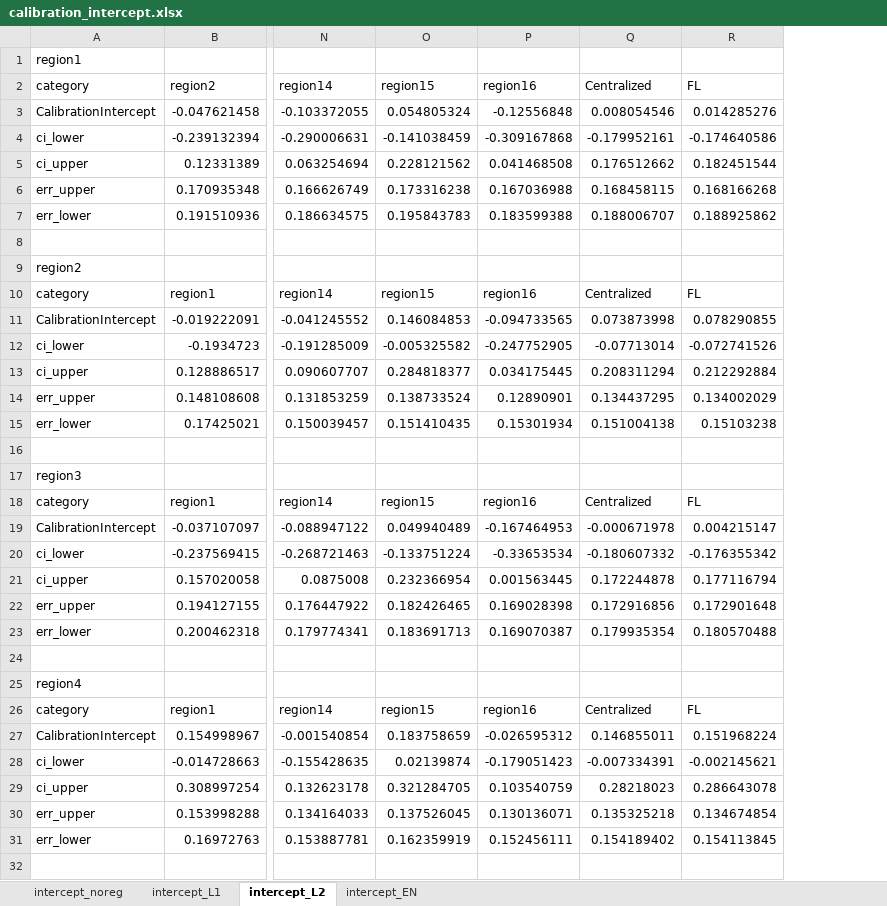
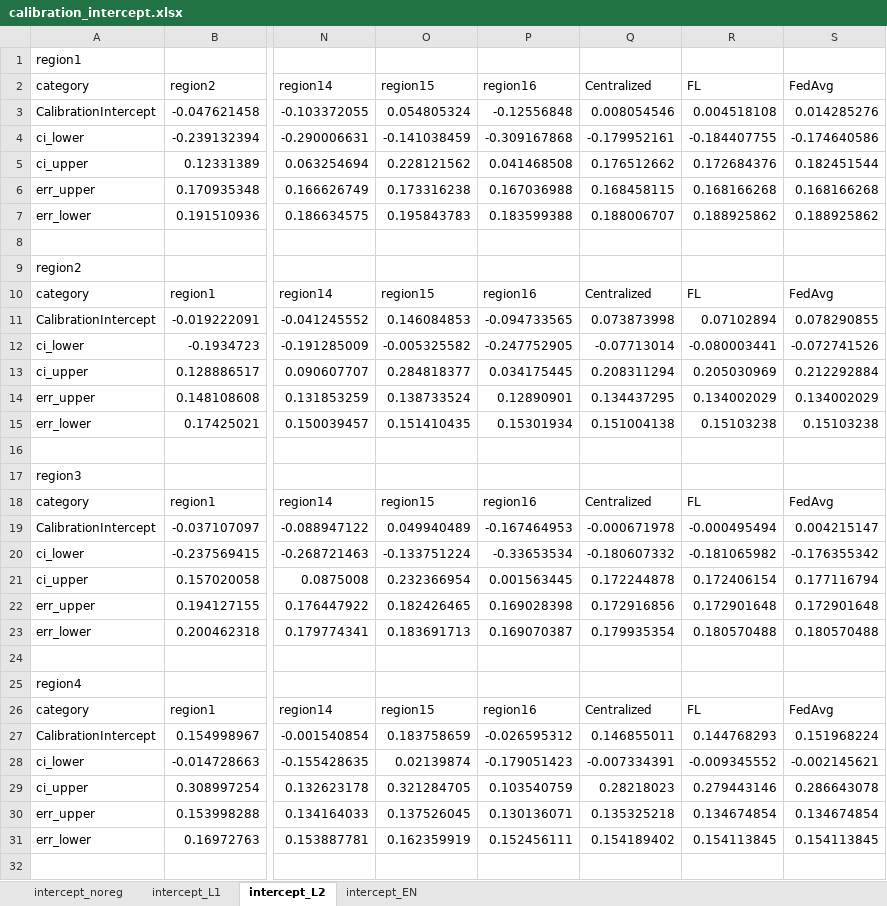
Before and after one commit to kkmmmmm/Federated-learning, an Excel workbook: outputs/calibration_intercept.xlsx, sheet intercept_L2, drawn as a sheet; only a part is shown, gaps mark what is left out; values as stored, in another font and other column widths than the file's, no borders; the diff covers the shown part only; the diff names each change by its address in the sheet, - before the commit and + after, or states it on an @@ line.

```diff
--- a/outputs/calibration_intercept.xlsx (sheet intercept_L2)
+++ b/outputs/calibration_intercept.xlsx (sheet intercept_L2)
+column S (FedAvg), rows 3-31: 0.014285276 | -0.174640586 | 0.182451544 | 0.168166268 | 0.188925862 |  |  | FedAvg | 0.078290855 | -0.072741526 | 0.212292884 | 0.134002029 | 0.15103238 |  |  | FedAvg | 0.004215147 | -0.176355342 | 0.177116794 | 0.172901648 | 0.180570488 |  |  | FedAvg | 0.151968224 | -0.002145621 | 0.286643078 | 0.134674854 | 0.154113845
-R3 (FL): 0.014285276
+R3 (FL): 0.004518108
-R4 (FL): -0.174640586
+R4 (FL): -0.184407755
-R5 (FL): 0.182451544
+R5 (FL): 0.172684376
-R11 (FL): 0.078290855
+R11 (FL): 0.07102894
-R12 (FL): -0.072741526
+R12 (FL): -0.080003441
-R13 (FL): 0.212292884
+R13 (FL): 0.205030969
-R19 (FL): 0.004215147
+R19 (FL): -0.000495494
-R20 (FL): -0.176355342
+R20 (FL): -0.181065982
-R21 (FL): 0.177116794
+R21 (FL): 0.172406154
-R27 (FL): 0.151968224
+R27 (FL): 0.144768293
-R28 (FL): -0.002145621
+R28 (FL): -0.009345552
-R29 (FL): 0.286643078
+R29 (FL): 0.279443146
```
Also changed, not shown: 36 edited cells elsewhere in this sheet, sheet intercept_L1, sheet intercept_EN, sheet intercept_noreg, outputs/AUROC.xlsx, outputs/PCA.xlsx, 55 other files.
